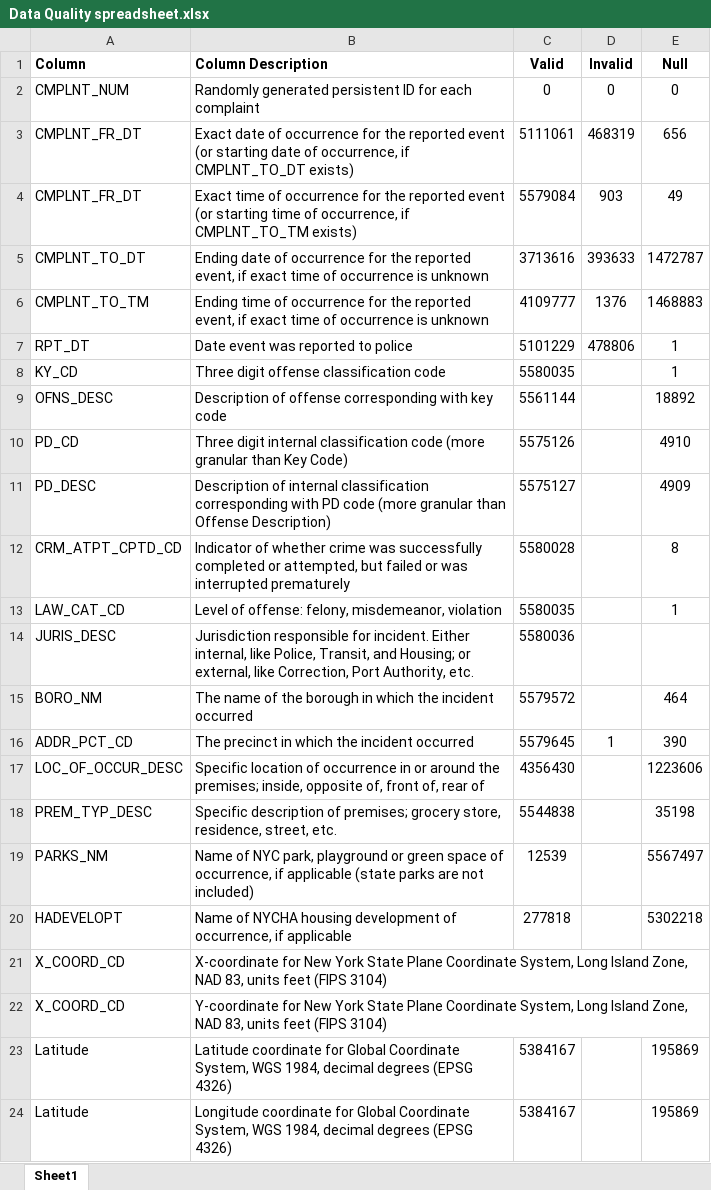
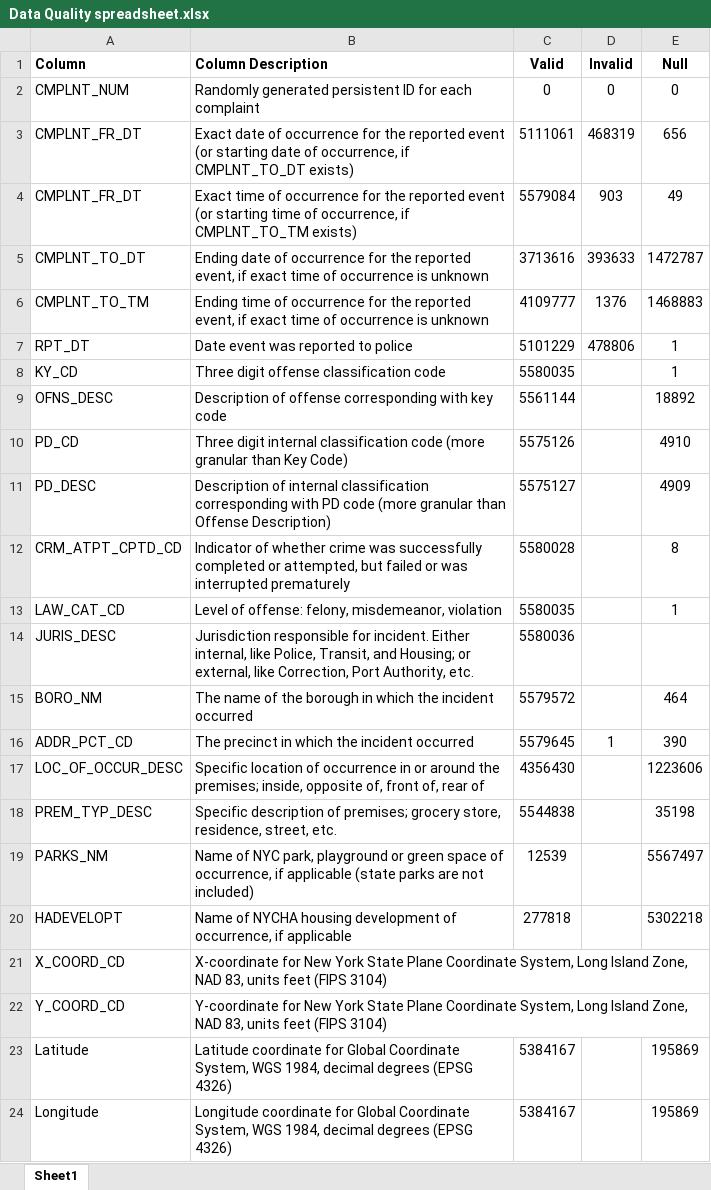
Before and after one commit to Joby2Code/NYC-Crime, an Excel workbook: data-munging/Data Quality spreadsheet.xlsx, sheet Sheet1, drawn as a sheet; values as stored, in another font and other column widths than the file's, no borders; the diff names each change by its address in the sheet, - before the commit and + after, or states it on an @@ line.

Commit message:
Committing changes to x and y cordinates

```diff
--- a/data-munging/Data Quality spreadsheet.xlsx (sheet Sheet1)
+++ b/data-munging/Data Quality spreadsheet.xlsx (sheet Sheet1)
-A22 (Column): X_COORD_CD
+A22 (Column): Y_COORD_CD
-A24 (Column): Latitude
+A24 (Column): Longitude
```
